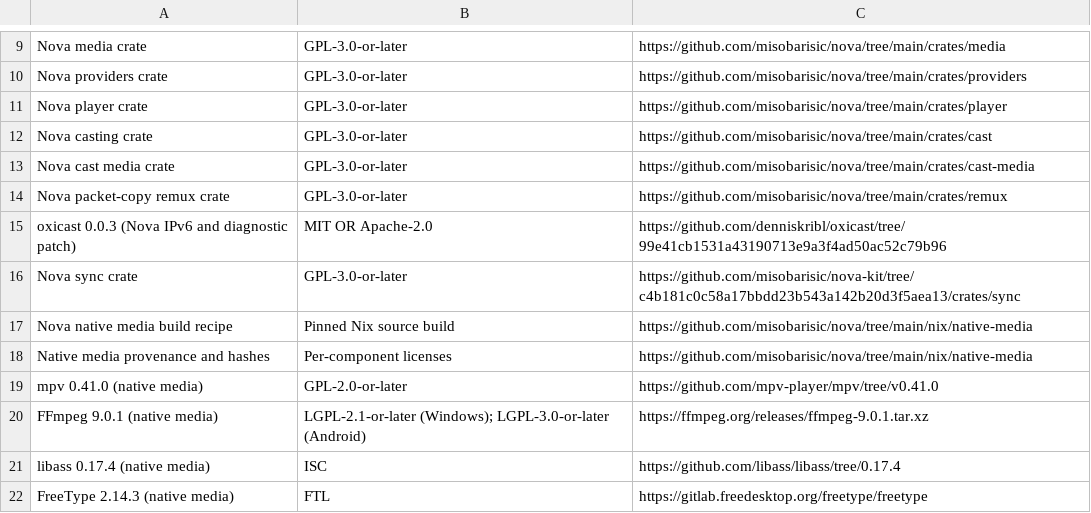
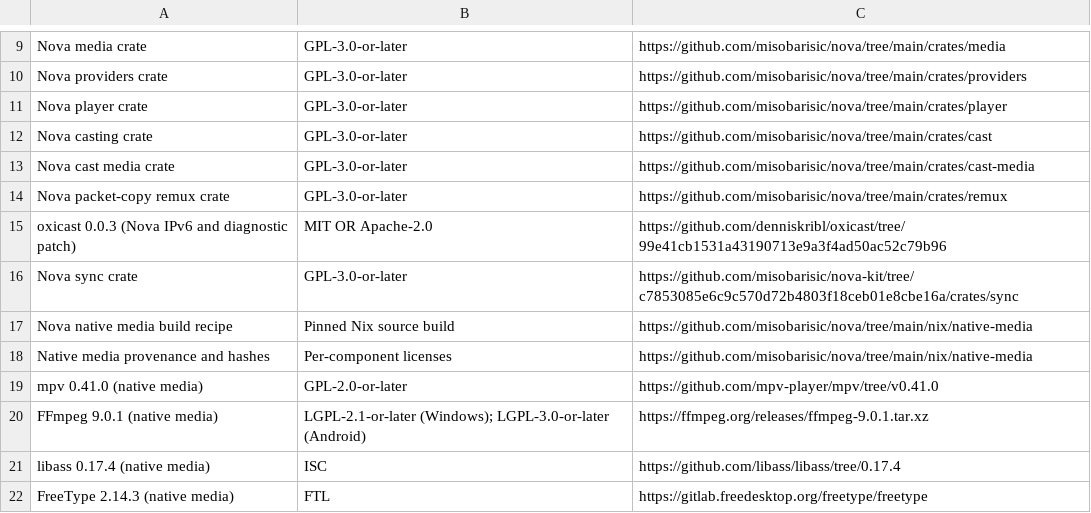
Before and after one commit to misobarisic/nova, a TSV file: assets/open_source_project_sources.tsv, drawn as a sheet; only a part is shown, gaps mark what is left out.

Commit message:
fix(build): credit the pinned nova-kit sync revision

```diff
--- a/assets/open_source_project_sources.tsv
+++ b/assets/open_source_project_sources.tsv
@@ -15,3 +15,3 @@ Nova packet-copy remux crate	GPL-3.0-or-later	https://github.com/misobarisic/nov
 oxicast 0.0.3 (Nova IPv6 and diagnostic patch)	MIT OR Apache-2.0	https://github.com/denniskribl/oxicast/tree/99e41cb1531a43190713e9a3f4ad50ac52c79b96
-Nova sync crate	GPL-3.0-or-later	https://github.com/misobarisic/nova-kit/tree/c4b181c0c58a17bbdd23b543a142b20d3f5aea13/crates/sync
+Nova sync crate	GPL-3.0-or-later	https://github.com/misobarisic/nova-kit/tree/c7853085e6c9c570d72b4803f18ceb01e8cbe16a/crates/sync
 Nova native media build recipe	Pinned Nix source build	https://github.com/misobarisic/nova/tree/main/nix/native-media
```
